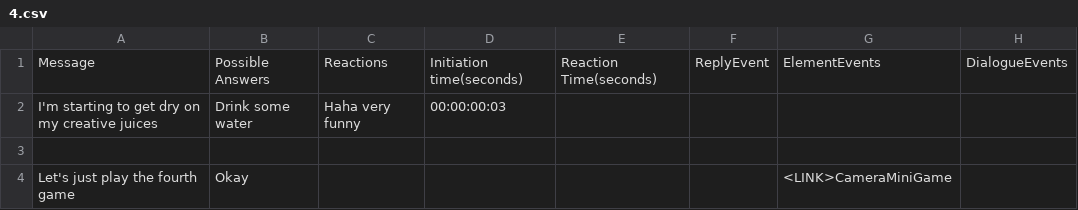
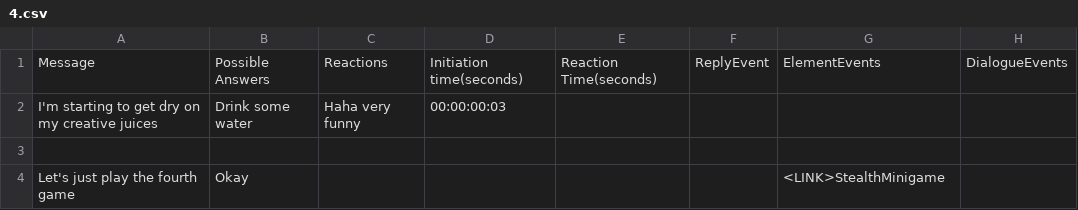
Before and after one commit to Sethioss/EpsilonProject, a CSV file: Epsilon Project/Assets/Resources/Tables/4.csv, drawn as a sheet.

```diff
--- a/Epsilon Project/Assets/Resources/Tables/4.csv
+++ b/Epsilon Project/Assets/Resources/Tables/4.csv
@@ -3,2 +3,2 @@ I'm starting to get dry on my creative juices;Drink some water;Haha very funny;0
 ;;;;;;;
-Let's just play the fourth game;Okay;;;;;<LINK>CameraMiniGame;
+Let's just play the fourth game;Okay;;;;;<LINK>StealthMinigame;
```
Also changed, not shown: Epsilon Project/Assets/Resources/Tables/5.csv, Epsilon Project/Assets/Resources/Tables/6.csv, 7 other files.
